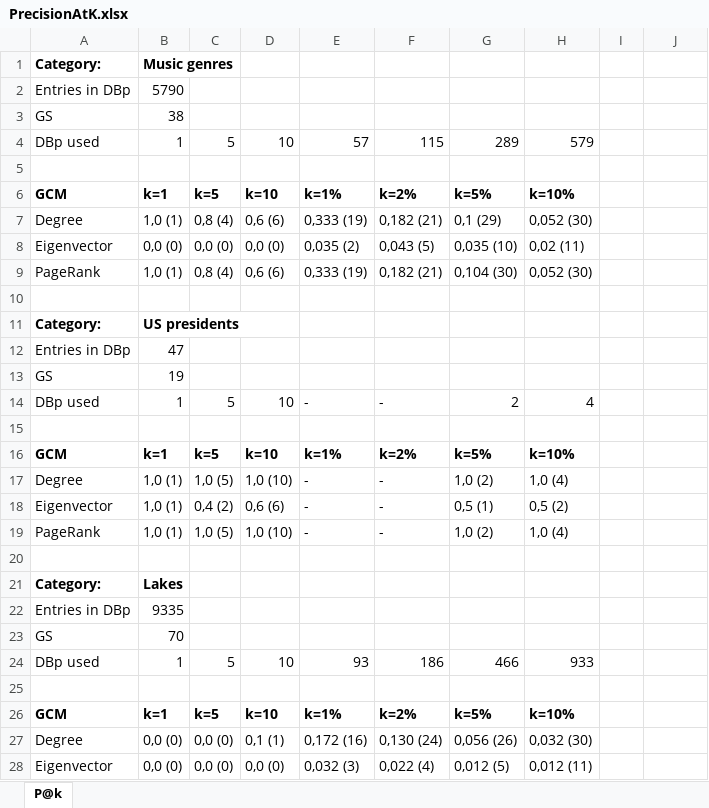
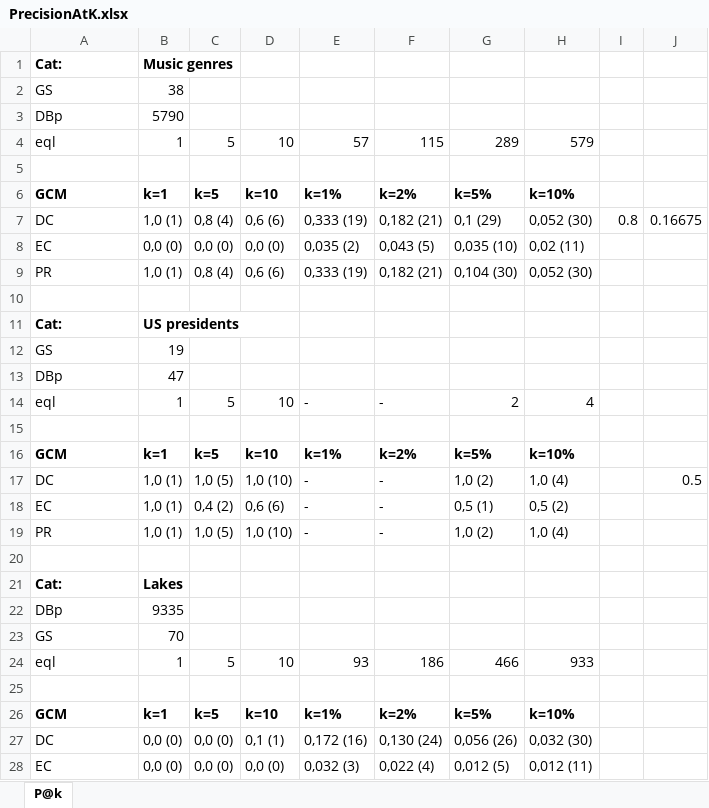
Before and after one commit to kevseitz/MAT, an Excel workbook: data/PrecisionAtK.xlsx, sheet P@k, drawn as a sheet; only a part is shown; values as stored, in another font and other column widths than the file's, no borders; removed rows and columns are numbered as before the commit, all else as after; the diff covers the shown part only; the diff names each change by its address in the sheet, - before the commit and + after, or states it on an @@ line.

```diff
--- a/data/PrecisionAtK.xlsx (sheet P@k)
+++ b/data/PrecisionAtK.xlsx (sheet P@k)
-A1: Category:
+A1: Cat:
-row 2: Entries in DBp | 5790
+row 3: DBp | 5790
-A4: DBp used
+A4: eql
-A7: Degree
+A7: DC
-I7: (empty)
+I7: 0.8
-J7: (empty)
+J7: 0.16675
-A8: Eigenvector
+A8: EC
-A9: PageRank
+A9: PR
-A11: Category:
+A11: Cat:
-row 12: Entries in DBp | 47
+row 13: DBp | 47
-A14: DBp used
+A14: eql
-A17: Degree
+A17: DC
-J17: (empty)
+J17: 0.5
-A18: Eigenvector
+A18: EC
-A19: PageRank
+A19: PR
-A21: Category:
+A21: Cat:
-A22: Entries in DBp
+A22: DBp
-A24: DBp used
+A24: eql
-A27: Degree
+A27: DC
-A28: Eigenvector
+A28: EC
```
Also changed, not shown: 55 edited cells elsewhere in this sheet, 2 other files.
